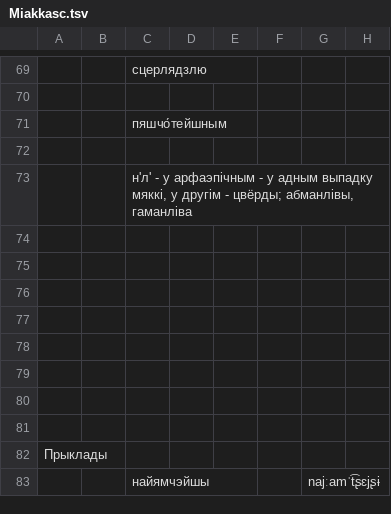
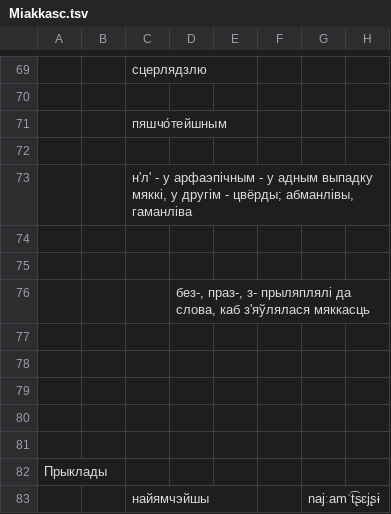
Before and after one commit to Belarus/BelG2P, a TSV file: src/Miakkasc.tsv, drawn as a sheet; only a part is shown, gaps mark what is left out; the diff names each change by its address in the sheet, - before the commit and + after, or states it on an @@ line.

```diff
--- a/src/Miakkasc.tsv
+++ b/src/Miakkasc.tsv
-D76: (empty)
+D76: без-, праз-, з- прыляплялі да слова, каб з'яўлялася мяккасць
```
Also changed, not shown: 6 other files.
